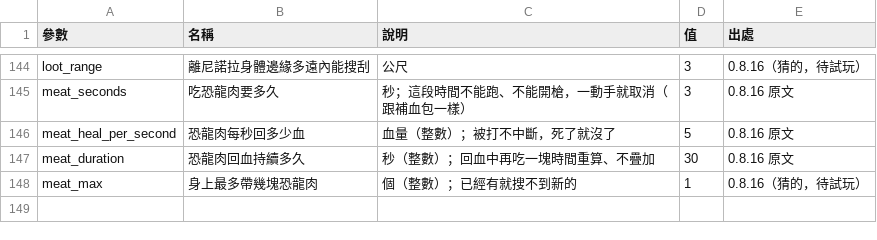
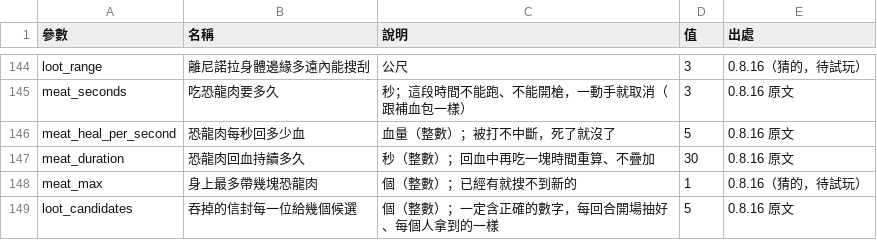
Before and after one commit to billxu0521/tank_war, a CSV file: balance.csv, drawn as a sheet; only a part is shown, gaps mark what is left out.

```diff
--- a/balance.csv
+++ b/balance.csv
@@ -148 +148,2 @@ meat_duration,恐龍肉回血持續多久,秒（整數）；回血中再吃一
 meat_max,身上最多帶幾塊恐龍肉,個（整數）；已經有就搜不到新的,1,0.8.16（猜的，待試玩）
+loot_candidates,吞掉的信封每一位給幾個候選,個（整數）；一定含正確的數字，每回合開場抽好、每個人拿到的一樣,5,0.8.16 原文
```
Also changed, not shown: 8 other files.
